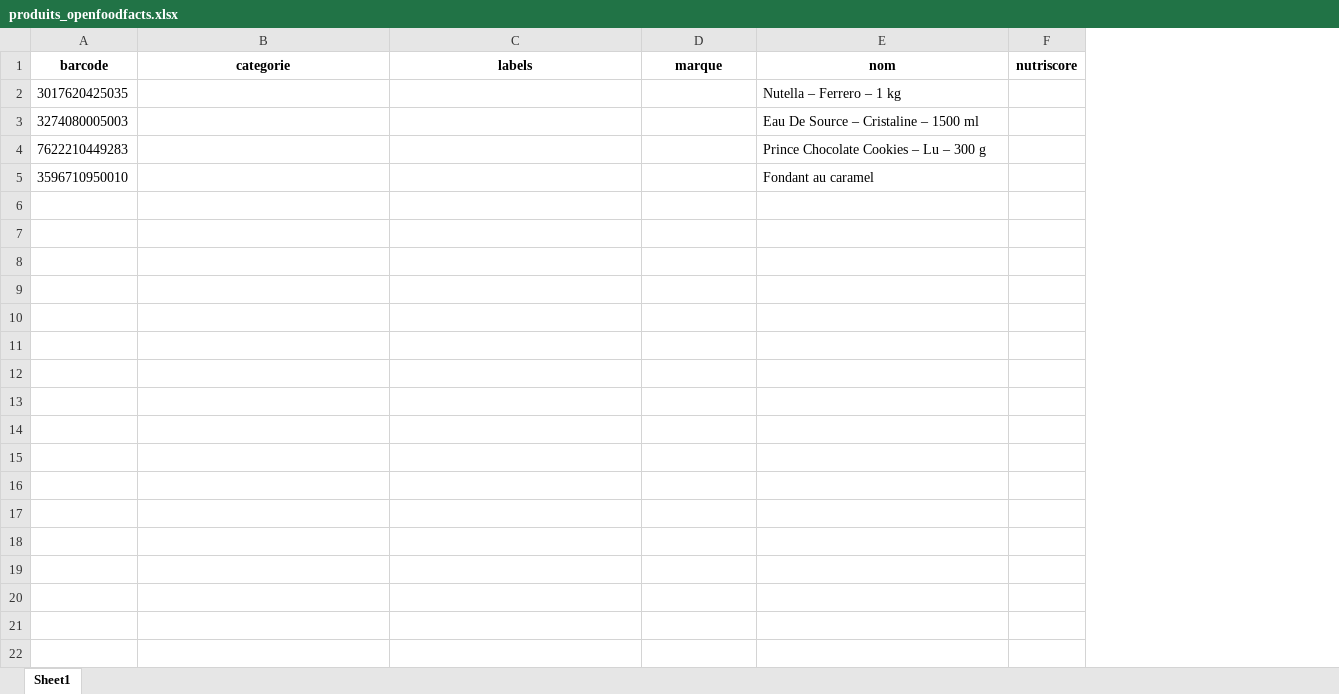
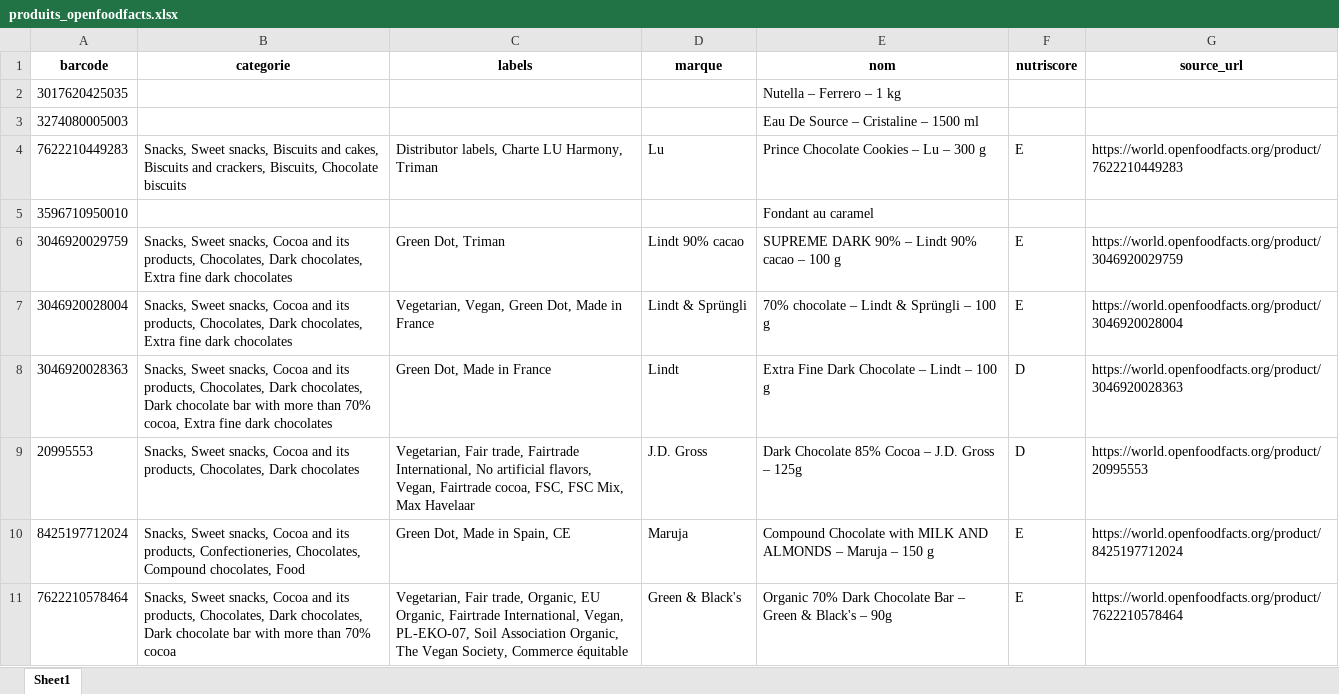
Before and after one commit to ChakrounFerdaouss/openfoodfacts_project, an Excel workbook: produits_openfoodfacts.xlsx, sheet Sheet1, drawn as a sheet; only a part is shown; values as stored, in another font and other column widths than the file's, no borders; the diff covers the shown part only; the diff names each change by its address in the sheet, - before the commit and + after, or states it on an @@ line.

```diff
--- a/produits_openfoodfacts.xlsx (sheet Sheet1)
+++ b/produits_openfoodfacts.xlsx (sheet Sheet1)
+column G (source_url), row 4: https://world.openfoodfacts.org/product/7622210449283
-B4 (categorie): (empty)
+B4 (categorie): Snacks, Sweet snacks, Biscuits and cakes, Biscuits and crackers, Biscuits, Chocolate biscuits
-C4 (labels): (empty)
+C4 (labels): Distributor labels, Charte LU Harmony, Triman
-D4 (marque): (empty)
+D4 (marque): Lu
-F4 (nutriscore): (empty)
+F4 (nutriscore): E
+row 6: 3046920029759 | Snacks, Sweet snacks, Cocoa and its products, Chocolates, Dark chocolates, Extra fine dark chocolates | Green Dot, Triman | Lindt 90% cacao | SUPREME DARK 90% – Lindt 90% cacao – 100 g | E | https://world.openfoodfacts.org/product/3046920029759
+row 7: 3046920028004 | Snacks, Sweet snacks, Cocoa and its products, Chocolates, Dark chocolates, Extra fine dark chocolates | Vegetarian, Vegan, Green Dot, Made in France | Lindt & Sprüngli | 70% chocolate – Lindt & Sprüngli – 100 g | E | https://world.openfoodfacts.org/product/3046920028004
+row 8: 3046920028363 | Snacks, Sweet snacks, Cocoa and its products, Chocolates, Dark chocolates, Dark chocolate bar with more than 70% cocoa, Extra fine dark chocolates | Green Dot, Made in France | Lindt | Extra Fine Dark Chocolate – Lindt – 100 g | D | https://world.openfoodfacts.org/product/3046920028363
+row 9: 20995553 | Snacks, Sweet snacks, Cocoa and its products, Chocolates, Dark chocolates | Vegetarian, Fair trade, Fairtrade International, No artificial flavors, Vegan, Fairtrade cocoa, FSC, FSC Mix, Max Havelaar | J.D. Gross | Dark Chocolate 85% Cocoa – J.D. Gross – 125g | D | https://world.openfoodfacts.org/product/20995553
+row 10: 8425197712024 | Snacks, Sweet snacks, Cocoa and its products, Confectioneries, Chocolates, Compound chocolates, Food | Green Dot, Made in Spain, CE | Maruja | Compound Chocolate with MILK AND ALMONDS – Maruja – 150 g | E | https://world.openfoodfacts.org/product/8425197712024
+row 11: 7622210578464 | Snacks, Sweet snacks, Cocoa and its products, Chocolates, Dark chocolates, Dark chocolate bar with more than 70% cocoa | Vegetarian, Fair trade, Organic, EU Organic, Fairtrade International, Vegan, PL-EKO-07, Soil Association Organic, The Vegan Society, Commerce équitable | Green & Black's | Organic 70% Dark Chocolate Bar – Green & Black's – 90g | E | https://world.openfoodfacts.org/product/7622210578464
```
Also changed, not shown: 113 added rows elsewhere in this sheet, 5 other files.
